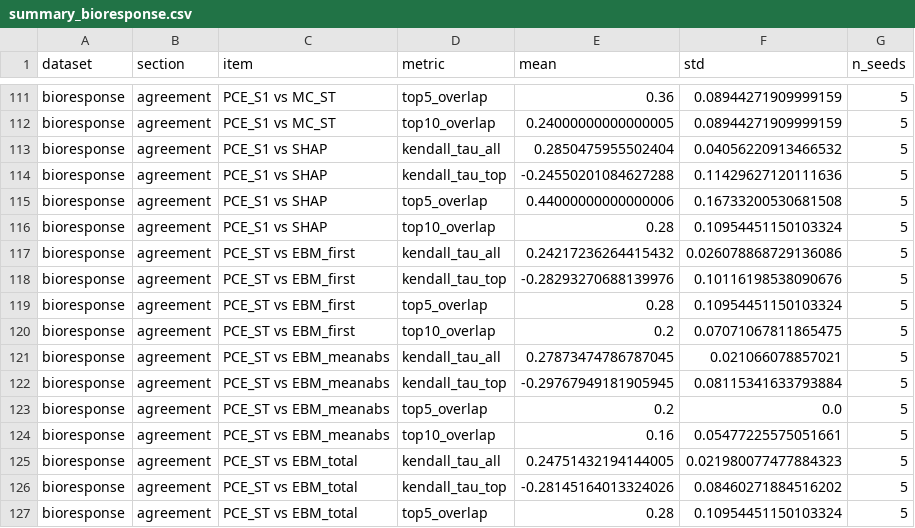
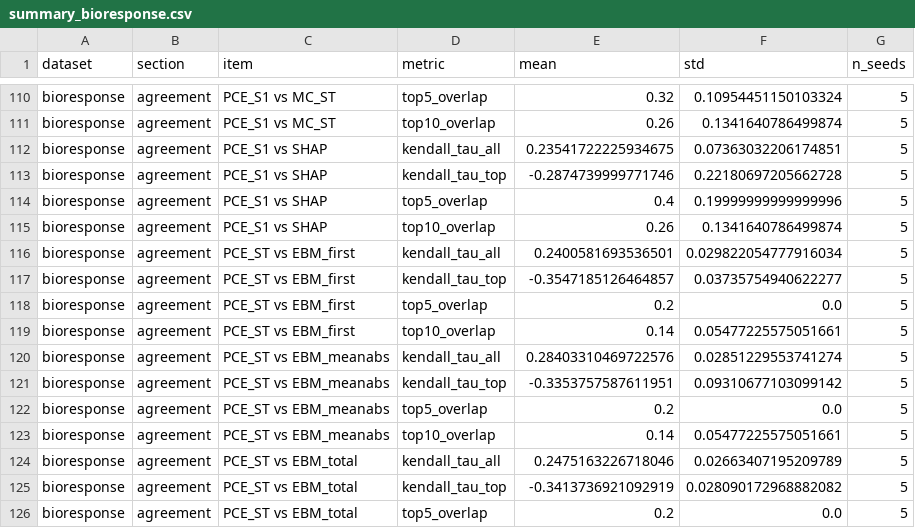
Before and after one commit to Mariam-Eldesouky/kd-pce-hdmr, a CSV file: results/summary_bioresponse.csv, drawn as a sheet; only a part is shown, gaps mark what is left out; addresses are those after the commit; the diff covers the shown part only; the diff names each change by its address in the sheet, - before the commit and + after, or states it on an @@ line.

```diff
--- a/results/summary_bioresponse.csv
+++ b/results/summary_bioresponse.csv
-E110 (mean): 0.36
+E110 (mean): 0.32
-F110 (std): 0.08944271909999159
+F110 (std): 0.10954451150103324
-E111 (mean): 0.24000000000000005
+E111 (mean): 0.26
-F111 (std): 0.08944271909999159
+F111 (std): 0.1341640786499874
-E112 (mean): 0.2850475955502404
+E112 (mean): 0.23541722225934675
-F112 (std): 0.04056220913466532
+F112 (std): 0.07363032206174851
-E113 (mean): -0.24550201084627288
+E113 (mean): -0.2874739999771746
-F113 (std): 0.11429627120111636
+F113 (std): 0.22180697205662728
-E114 (mean): 0.44000000000000006
+E114 (mean): 0.4
-F114 (std): 0.16733200530681508
+F114 (std): 0.19999999999999996
-E115 (mean): 0.28
+E115 (mean): 0.26
-F115 (std): 0.10954451150103324
+F115 (std): 0.1341640786499874
-E116 (mean): 0.24217236264415432
+E116 (mean): 0.2400581693536501
-F116 (std): 0.026078868729136086
+F116 (std): 0.029822054777916034
-E117 (mean): -0.28293270688139976
+E117 (mean): -0.3547185126464857
-F117 (std): 0.10116198538090676
+F117 (std): 0.03735754940622277
-E118 (mean): 0.28
+E118 (mean): 0.2
-F118 (std): 0.10954451150103324
+F118 (std): 0.0
-E119 (mean): 0.2
+E119 (mean): 0.14
-F119 (std): 0.07071067811865475
+F119 (std): 0.05477225575051661
-E120 (mean): 0.27873474786787045
+E120 (mean): 0.28403310469722576
-F120 (std): 0.021066078857021
+F120 (std): 0.02851229553741274
-E121 (mean): -0.29767949181905945
+E121 (mean): -0.3353757587611951
-F121 (std): 0.08115341633793884
+F121 (std): 0.09310677103099142
-E123 (mean): 0.16
+E123 (mean): 0.14
-E124 (mean): 0.24751432194144005
+E124 (mean): 0.2475163226718046
-F124 (std): 0.021980077477884323
+F124 (std): 0.02663407195209789
-E125 (mean): -0.28145164013324026
+E125 (mean): -0.3413736921092919
-F125 (std): 0.08460271884516202
+F125 (std): 0.028090172968882082
-E126 (mean): 0.28
+E126 (mean): 0.2
-F126 (std): 0.10954451150103324
+F126 (std): 0.0
```
Also changed, not shown: 4 added rows, 1 removed row and 115 edited cells elsewhere in this file, results/summary_bioresponse_ebm_grid.csv, results/summary_bioresponse_explanations.csv, 29 other files.
